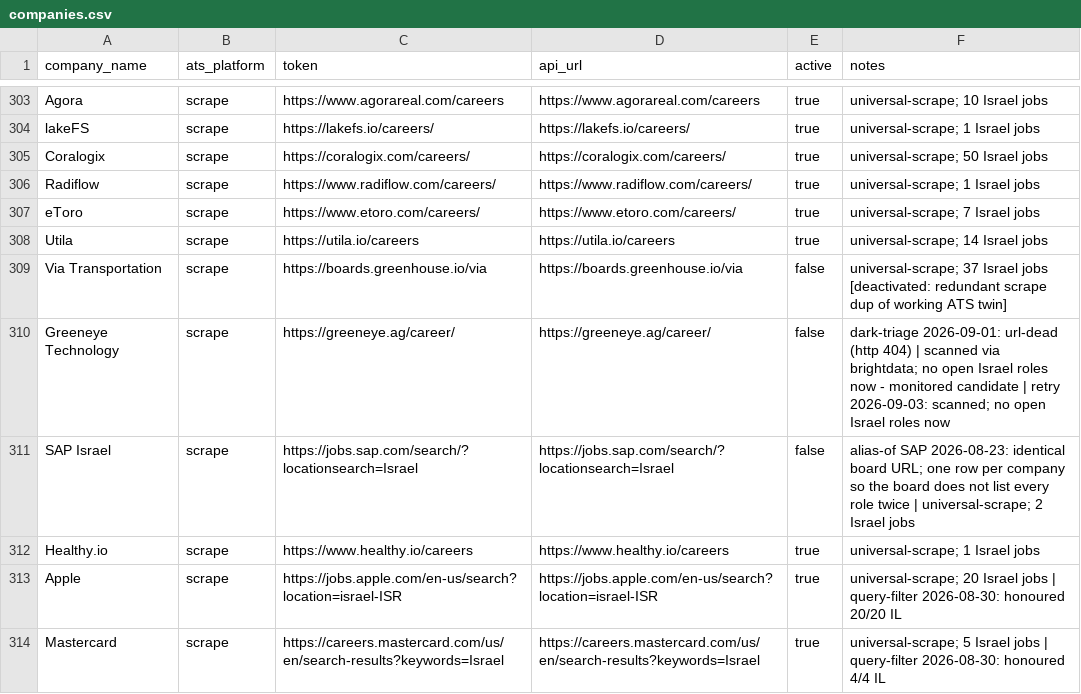
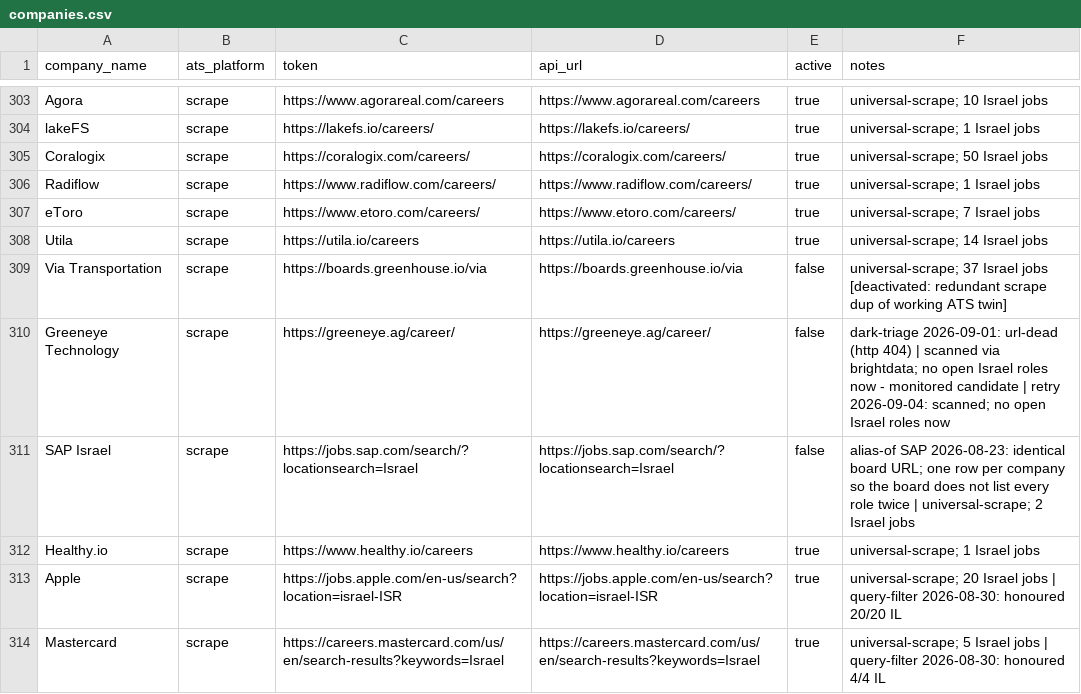
Before and after one commit to AnalystJobsIL/pipeline, a CSV file: companies.csv, drawn as a sheet; only a part is shown, gaps mark what is left out; the diff covers the shown part only.

Commit message:
retry-unreachable 2026-09-04T07:42 (schedule run 33848230060) [skip ci]

```diff
--- a/companies.csv
+++ b/companies.csv
@@ -309,3 +309,3 @@ Utila,scrape,https://utila.io/careers,https://utila.io/careers,true,universal-sc
 Via Transportation,scrape,https://boards.greenhouse.io/via,https://boards.greenhouse.io/via,false,universal-scrape; 37 Israel jobs [deactivated: redundant scrape dup of working ATS twin]
-Greeneye Technology,scrape,https://greeneye.ag/career/,https://greeneye.ag/career/,false,dark-triage 2026-09-01: url-dead (http 404) | scanned via brightdata; no open Israel roles now - monitored candidate | retry 2026-09-03: scanned; no open Israel roles now
+Greeneye Technology,scrape,https://greeneye.ag/career/,https://greeneye.ag/career/,false,dark-triage 2026-09-01: url-dead (http 404) | scanned via brightdata; no open Israel roles now - monitored candidate | retry 2026-09-04: scanned; no open Israel roles now
 SAP Israel,scrape,https://jobs.sap.com/search/?locationsearch=Israel,https://jobs.sap.com/search/?locationsearch=Israel,false,alias-of SAP 2026-08-23: identical board URL; one row per company so the board does not list every role twice | universal-scrape; 2 Israel jobs
```
Also changed, not shown: 33 edited cells elsewhere in this file, 1 other file.
